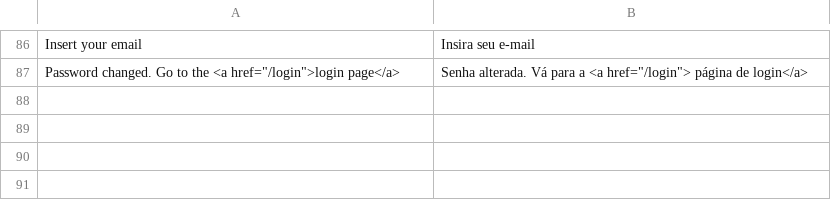
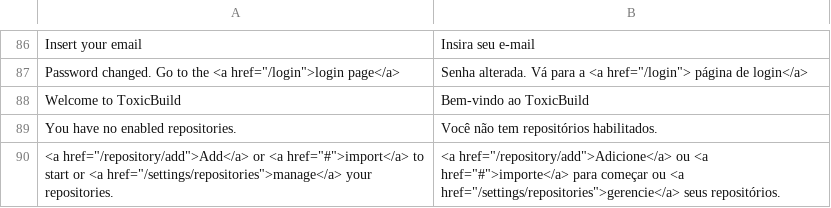
Before and after one commit to jucacrispim/toxicbuild, a CSV file: toxicbuild/ui/translations/web/pt_BR.csv, drawn as a sheet; only a part is shown, gaps mark what is left out.

Commit message:
Improve translation

```diff
--- a/toxicbuild/ui/translations/web/pt_BR.csv
+++ b/toxicbuild/ui/translations/web/pt_BR.csv
@@ -87 +87,4 @@ Insert your email,Insira seu e-mail
 Password changed. Go to the <a href="/login">login page</a>,Senha alterada. Vá para a <a href="/login"> página de login</a>
+Welcome to ToxicBuild,Bem-vindo ao ToxicBuild
+You have no enabled repositories.,Você não tem repositórios habilitados.
+<a href="/repository/add">Add</a> or <a href="#">import</a> to start or <a href="/settings/repositories">manage</a> your repositories.,<a href="/repository/add">Adicione</a> ou <a href="#">importe</a> para começar ou <a href="/settings/repositories">gerencie</a> seus repositórios.
```
Also changed, not shown: 1 other file.
